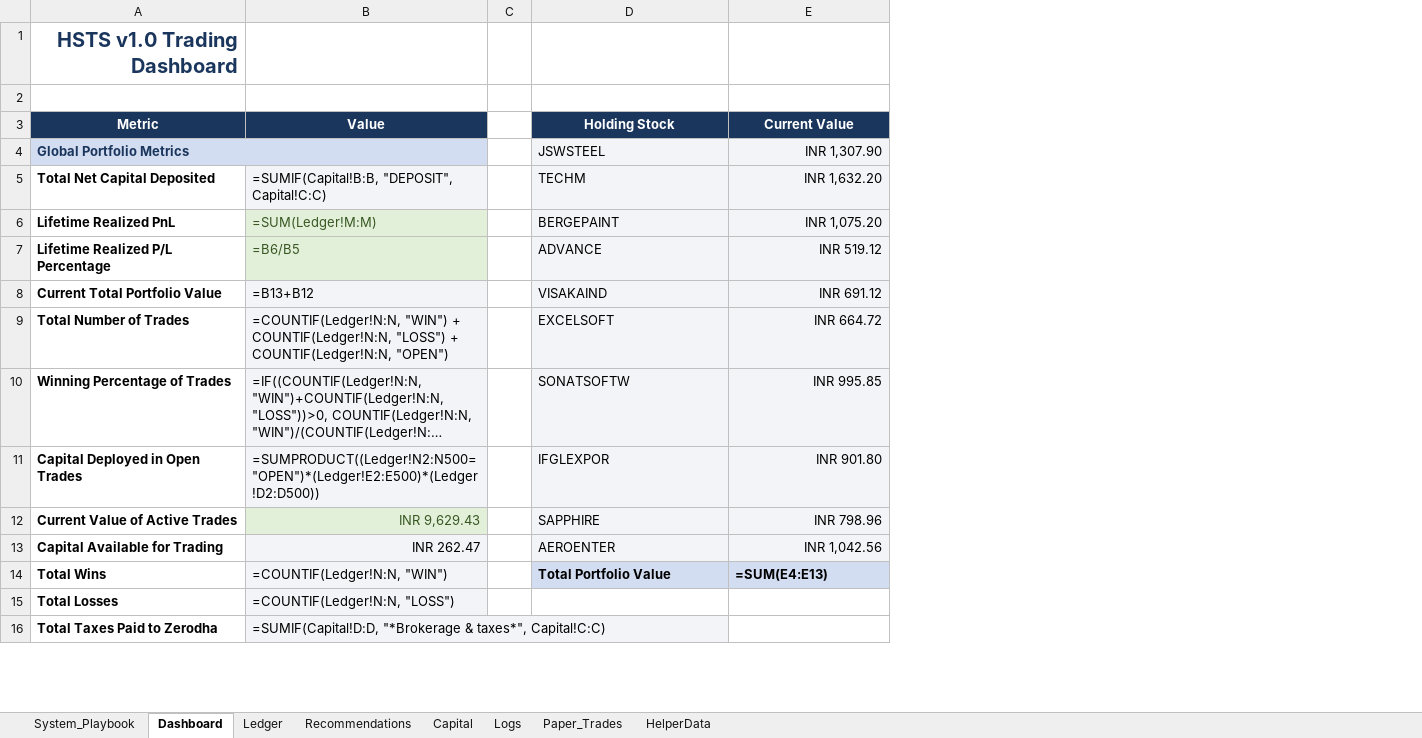
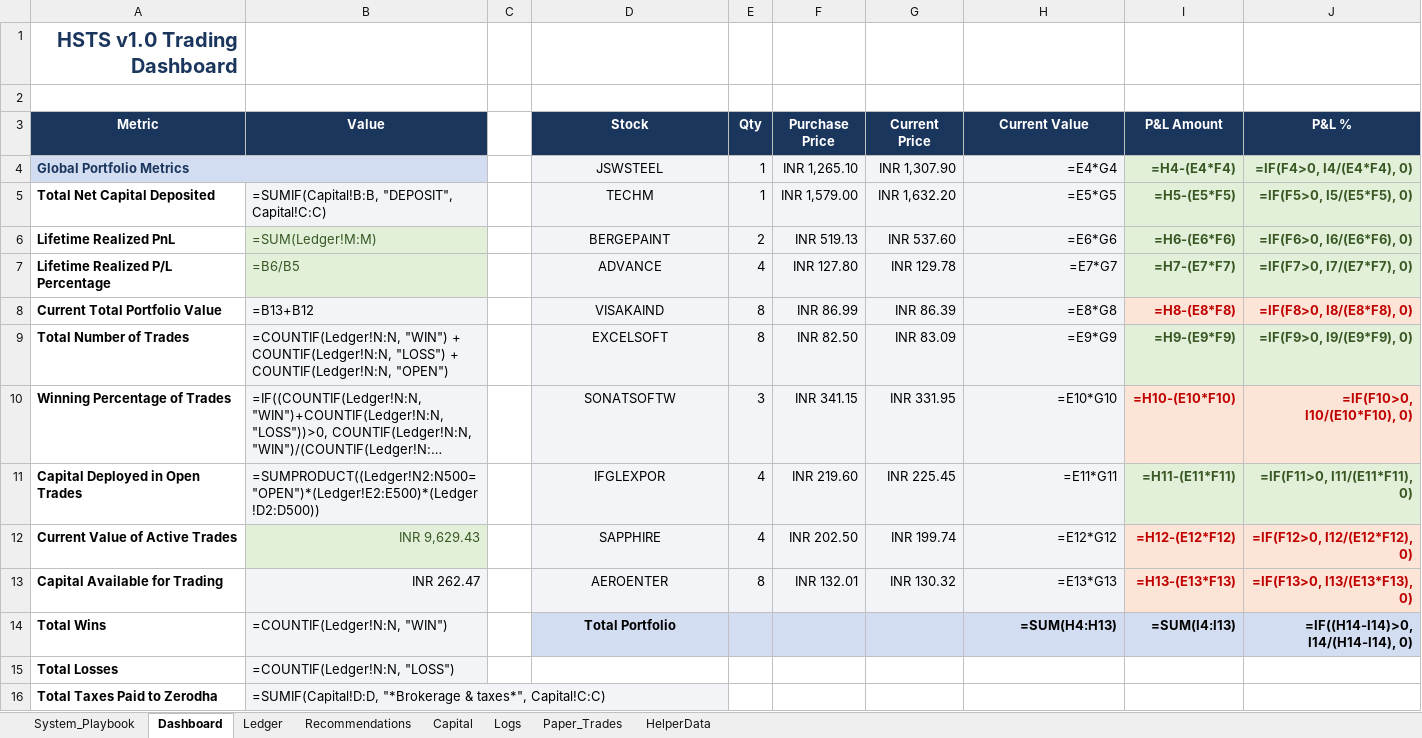
Before and after one commit to SyedTousifMasood/HalaalTrading, an Excel workbook: Trading_Journal.xlsx, sheet Dashboard, drawn as a sheet; only a part is shown; long unchanged cells end in …; values as stored, in another font and other column widths than the file's, no borders; formulas without a stored value are shown as written; charts and pictures not drawn; addresses are those after the commit; the diff names each change by its address in the sheet, - before the commit and + after, or states it on an @@ line.

Commit message:
Expand holdings table to show purchase price, current price, value, PnL amount and %

```diff
--- a/Trading_Journal.xlsx (sheet Dashboard)
+++ b/Trading_Journal.xlsx (sheet Dashboard)
+column E (Qty), rows 4-13: 1 | 1 | 2 | 4 | 8 | 8 | 3 | 4 | 4 | 8
+column F (Purchase Price), rows 4-13: INR 1,265.10 | INR 1,579.00 | INR 519.13 | INR 127.80 | INR 86.99 | INR 82.50 | INR 341.15 | INR 219.60 | INR 202.50 | INR 132.01
+column G (Current Price), rows 4-13: INR 1,307.90 | INR 1,632.20 | INR 537.60 | INR 129.78 | INR 86.39 | INR 83.09 | INR 331.95 | INR 225.45 | INR 199.74 | INR 130.32
+column I (P&L Amount), rows 4-14: =H4-(E4*F4) | =H5-(E5*F5) | =H6-(E6*F6) | =H7-(E7*F7) | =H8-(E8*F8) | =H9-(E9*F9) | =H10-(E10*F10) | =H11-(E11*F11) | =H12-(E12*F12) | =H13-(E13*F13) | =SUM(I4:I13)
+column J (P&L %), rows 4-14: =IF(F4>0, I4/(E4*F4), 0) | =IF(F5>0, I5/(E5*F5), 0) | =IF(F6>0, I6/(E6*F6), 0) | =IF(F7>0, I7/(E7*F7), 0) | =IF(F8>0, I8/(E8*F8), 0) | =IF(F9>0, I9/(E9*F9), 0) | =IF(F10>0, I10/(E10*F10), 0) | =IF(F11>0, I11/(E11*F11), 0) | =IF(F12>0, I12/(E12*F12), 0) | =IF(F13>0, I13/(E13*F13), 0) | =IF((H14-I14)>0, I14/(H14-I14), 0)
-D3: Holding Stock
+D3: Stock
-D4:D14 alignment: left
+D4:D14 alignment: center
-H4 (Current Value): INR 1,307.90
+H4 (Current Value): =E4*G4
-H5 (Current Value): INR 1,632.20
+H5 (Current Value): =E5*G5
-H6 (Current Value): INR 1,075.20
+H6 (Current Value): =E6*G6
-H7 (Current Value): INR 519.12
+H7 (Current Value): =E7*G7
-H8 (Current Value): INR 691.12
+H8 (Current Value): =E8*G8
-H9 (Current Value): INR 664.72
+H9 (Current Value): =E9*G9
-H10 (Current Value): INR 995.85
+H10 (Current Value): =E10*G10
-H11 (Current Value): INR 901.80
+H11 (Current Value): =E11*G11
-H12 (Current Value): INR 798.96
+H12 (Current Value): =E12*G12
-H13 (Current Value): INR 1,042.56
+H13 (Current Value): =E13*G13
-D14 (Stock): Total Portfolio Value
+D14 (Stock): Total Portfolio
-H14 (Current Value): =SUM(E4:E13)
+H14 (Current Value): =SUM(H4:H13)
-H14 alignment: left
+H14 alignment: right
```
Also changed, not shown: sheet Capital, sheet Logs, charts or pictures.
